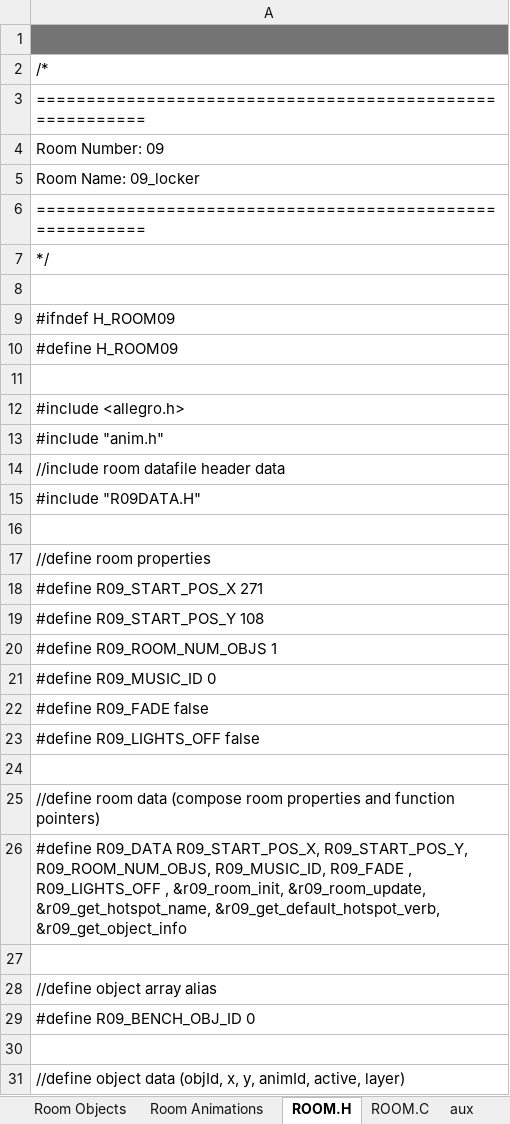
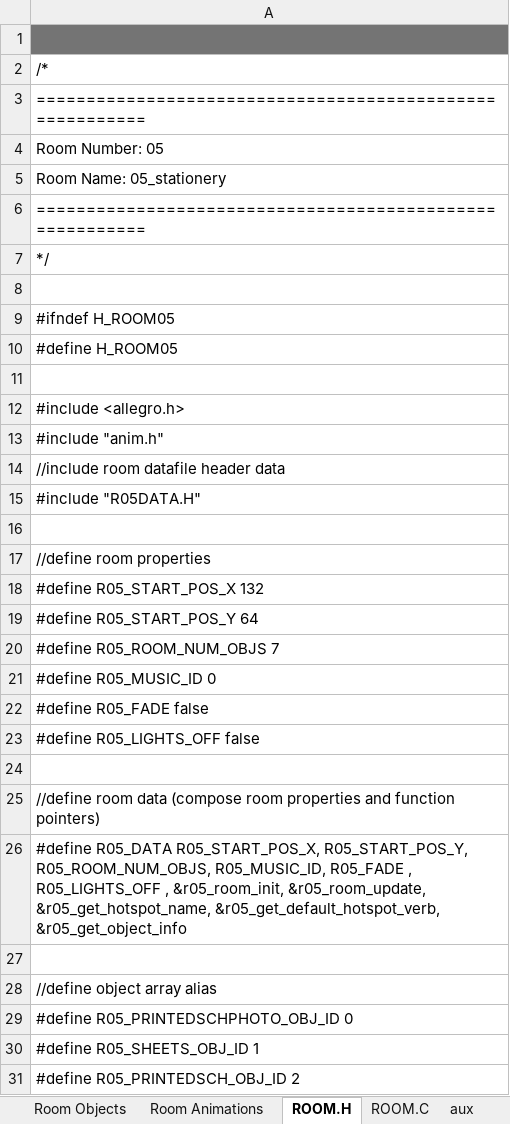
Before and after one commit to warrior-rockk/out-of-cash, an Excel workbook: tools/roomGen.xlsm, sheet ROOM.H, drawn as a sheet; only a part is shown; the shorter side is filled out with more unchanged rows; values as stored, in another font and other column widths than the file's, no borders; the diff covers the shown part only; the diff names each change by its address in the sheet, - before the commit and + after, or states it on an @@ line.

Commit message:
gameplay: room objects

```diff
--- a/tools/roomGen.xlsm (sheet ROOM.H)
+++ b/tools/roomGen.xlsm (sheet ROOM.H)
-A4: Room Number: 09
+A4: Room Number: 05
-A5: Room Name: 09_locker
+A5: Room Name: 05_stationery
-A9: #ifndef H_ROOM09
+A9: #ifndef H_ROOM05
-A10: #define H_ROOM09
+A10: #define H_ROOM05
-A15: #include "R09DATA.H"
+A15: #include "R05DATA.H"
-A18: #define R09_START_POS_X 271
+A18: #define R05_START_POS_X 132
-A19: #define R09_START_POS_Y 108
+A19: #define R05_START_POS_Y 64
-A20: #define R09_ROOM_NUM_OBJS 1
+A20: #define R05_ROOM_NUM_OBJS 7
-A21: #define R09_MUSIC_ID 0
+A21: #define R05_MUSIC_ID 0
-A22: #define R09_FADE false
+A22: #define R05_FADE false
-A23: #define R09_LIGHTS_OFF false
+A23: #define R05_LIGHTS_OFF false
-A26: #define R09_DATA R09_START_POS_X, R09_START_POS_Y, R09_ROOM_NUM_OBJS, R09_MUSIC_ID, R09_FADE , R09_LIGHTS_OFF , &r09_room_init, &r09_room_update, &r09_get_hotspot_name, &r09_get_default_hotspot_verb, &r09_get_object_info
+A26: #define R05_DATA R05_START_POS_X, R05_START_POS_Y, R05_ROOM_NUM_OBJS, R05_MUSIC_ID, R05_FADE , R05_LIGHTS_OFF , &r05_room_init, &r05_room_update, &r05_get_hotspot_name, &r05_get_default_hotspot_verb, &r05_get_object_info
-A29: #define R09_BENCH_OBJ_ID 0
+A29: #define R05_PRINTEDSCHPHOTO_OBJ_ID 0
+row 30: #define R05_SHEETS_OBJ_ID 1
+row 31: #define R05_PRINTEDSCH_OBJ_ID 2
```
Also changed, not shown: 19 added rows and 22 edited cells elsewhere in this sheet, sheet Room Objects, sheet Room Data, 27 other files.
